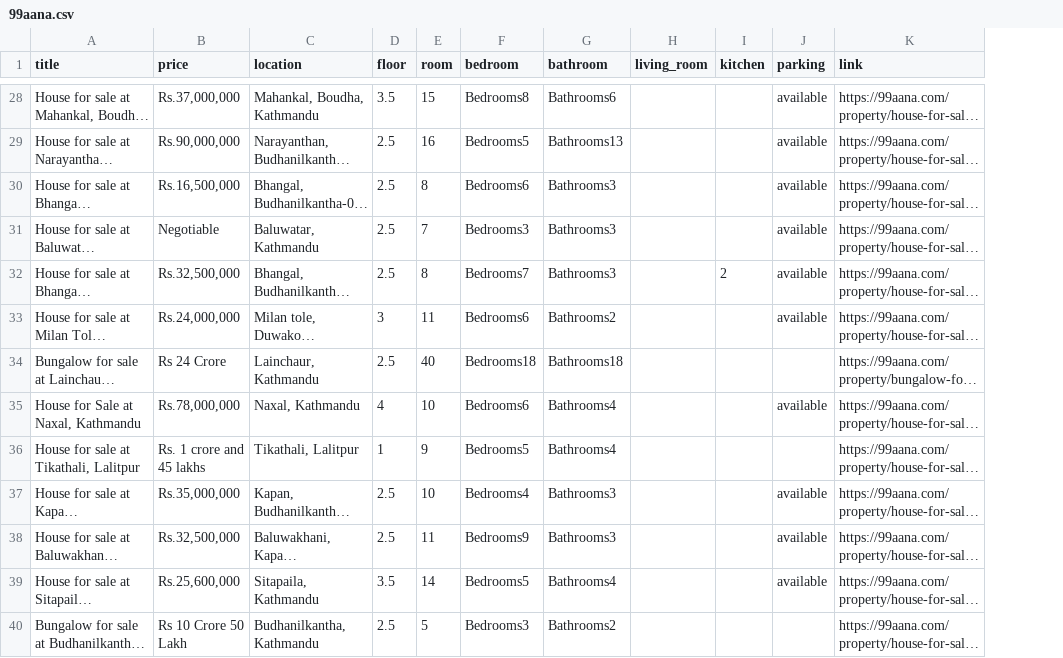
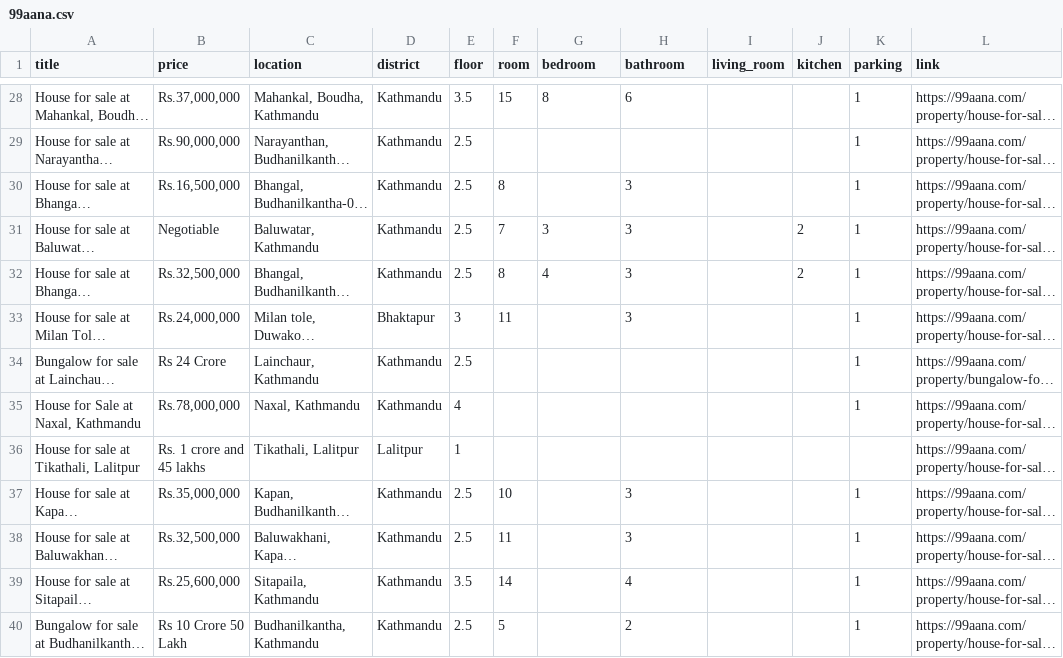
Before and after one commit to Sanoj32/Major-Project, a CSV file: 99aana.csv, drawn as a sheet; only a part is shown, gaps mark what is left out; long unchanged cells end in …; addresses are those after the commit; the diff covers the shown part only; the diff names each change by its address in the sheet, - before the commit and + after, or states it on an @@ line.

```diff
--- a/99aana.csv
+++ b/99aana.csv
+column D (district), rows 28-40: Kathmandu | Kathmandu | Kathmandu | Kathmandu | Kathmandu | Bhaktapur | Kathmandu | Kathmandu | Lalitpur | Kathmandu | Kathmandu | Kathmandu | Kathmandu
-G28 (bedroom): Bedrooms8
+G28 (bedroom): 8
-H28 (bathroom): Bathrooms6
+H28 (bathroom): 6
-K28:K33 (parking): available
+K28:K33 (parking): 1
-F29 (room): 16
+F29 (room): (empty)
-G29 (bedroom): Bedrooms5
+G29 (bedroom): (empty)
-H29 (bathroom): Bathrooms13
+H29 (bathroom): (empty)
-G30 (bedroom): Bedrooms6
+G30 (bedroom): (empty)
-H30:H32 (bathroom): Bathrooms3
+H30:H32 (bathroom): 3
-G31 (bedroom): Bedrooms3
+G31 (bedroom): 3
-J31 (kitchen): (empty)
+J31 (kitchen): 2
-G32 (bedroom): Bedrooms7
+G32 (bedroom): 4
-G33 (bedroom): Bedrooms6
+G33 (bedroom): (empty)
-H33 (bathroom): Bathrooms2
+H33 (bathroom): 3
-F34 (room): 40
+F34 (room): (empty)
-G34 (bedroom): Bedrooms18
+G34 (bedroom): (empty)
-H34 (bathroom): Bathrooms18
+H34 (bathroom): (empty)
-K34 (parking): (empty)
+K34 (parking): 1
-F35 (room): 10
+F35 (room): (empty)
-G35 (bedroom): Bedrooms6
+G35 (bedroom): (empty)
-H35:H36 (bathroom): Bathrooms4
+H35:H36 (bathroom): (empty)
-K35 (parking): available
+K35 (parking): 1
-F36 (room): 9
+F36 (room): (empty)
-G36 (bedroom): Bedrooms5
+G36 (bedroom): (empty)
-G37 (bedroom): Bedrooms4
+G37 (bedroom): (empty)
-H37:H38 (bathroom): Bathrooms3
+H37:H38 (bathroom): 3
-K37:K39 (parking): available
+K37:K39 (parking): 1
-G38 (bedroom): Bedrooms9
+G38 (bedroom): (empty)
-G39 (bedroom): Bedrooms5
+G39 (bedroom): (empty)
-H39 (bathroom): Bathrooms4
+H39 (bathroom): 4
-G40 (bedroom): Bedrooms3
+G40 (bedroom): (empty)
-H40 (bathroom): Bathrooms2
+H40 (bathroom): 2
-K40 (parking): (empty)
+K40 (parking): 1
```
Also changed, not shown: 88 edited cells elsewhere in this file, 1 other file.
